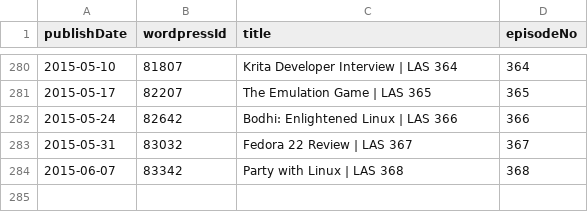
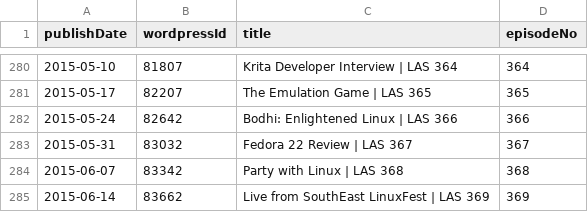
Before and after one commit to Cj-Malone/jb_data, a CSV file: shows/las.csv, drawn as a sheet; only a part is shown, gaps mark what is left out.

Commit message:
las369

```diff
--- a/shows/las.csv
+++ b/shows/las.csv
@@ -284 +284,2 @@ publishDate,wordpressId,title,episodeNo
 2015-06-07,83342,Party with Linux | LAS 368,368
+2015-06-14,83662,Live from SouthEast LinuxFest  | LAS 369,369
```
